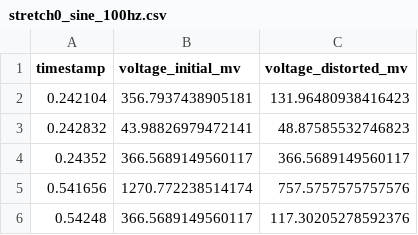
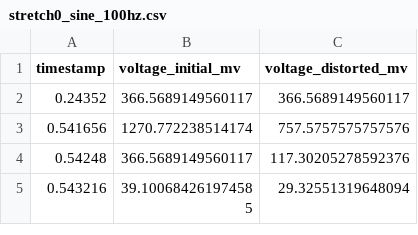
Before and after one commit to BohdanZasymovych/stretch-sensor-testing, a CSV file: results/results_sensor_1/stretch0_sine_100hz.csv, drawn as a sheet; only a part is shown; the shorter side is filled out with more unchanged rows; the diff names each change by its address in the sheet, - before the commit and + after, or states it on an @@ line.

```diff
--- a/results/results_sensor_1/stretch0_sine_100hz.csv
+++ b/results/results_sensor_1/stretch0_sine_100hz.csv
-row 2: 0.242104 | 356.7937438905181 | 131.96480938416423
-row 3: 0.242832 | 43.98826979472141 | 48.87585532746823
```
Also changed, not shown: results/results_sensor_1/stretch10_sine_1hz.csv, 2 other files.
